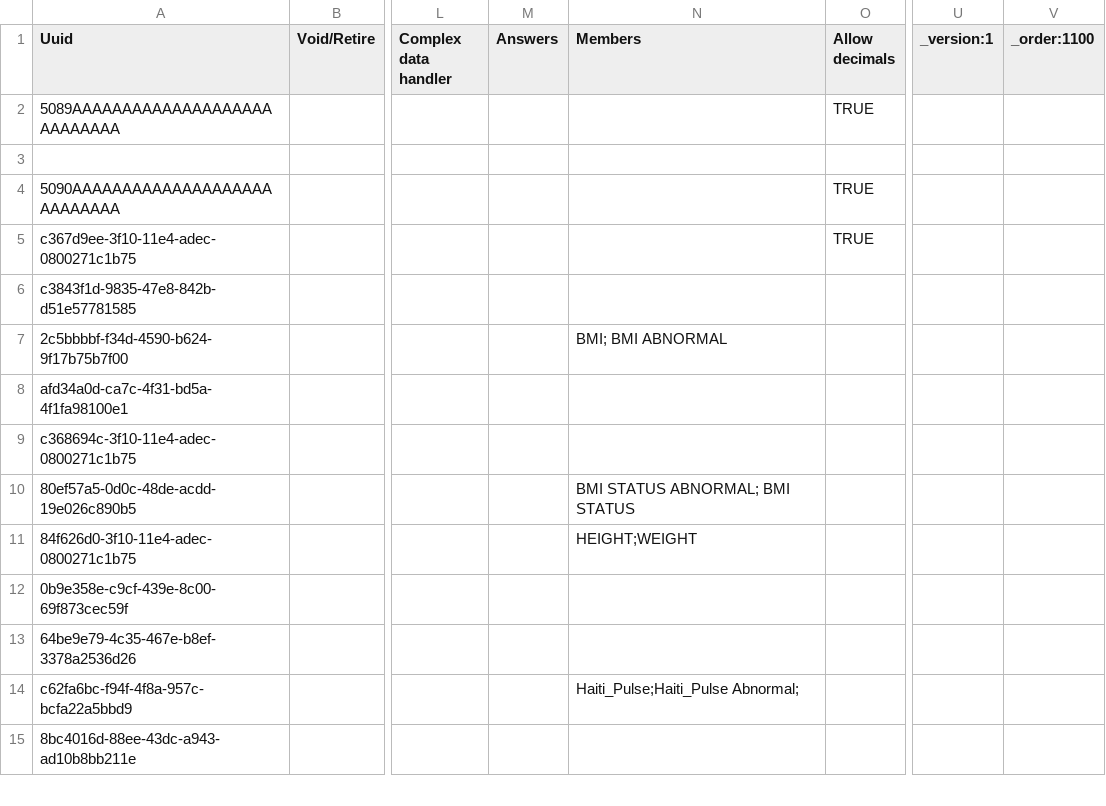
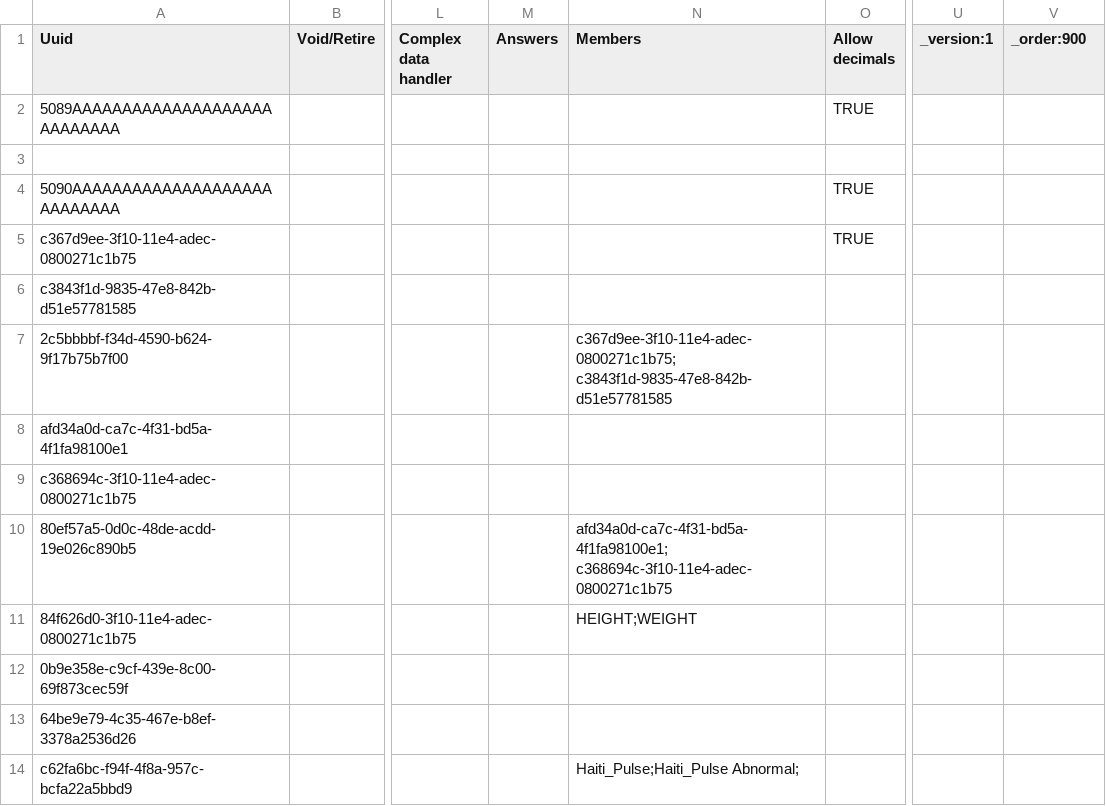
Before and after one commit to mekomsolutions/openmrs-config-haiti, a CSV file: configuration/concepts/vitals_form.csv, drawn as a sheet; only a part is shown, gaps mark what is left out; the shorter side is filled out with more unchanged rows; the diff names each change by its address in the sheet, - before the commit and + after, or states it on an @@ line.

Commit message:
AKFR-11: Vitals Form order set to 900 and BMI sets members by UUID

```diff
--- a/configuration/concepts/vitals_form.csv
+++ b/configuration/concepts/vitals_form.csv
-V1: _order:1100
+V1: _order:900
-N7 (Members): BMI; BMI ABNORMAL
+N7 (Members): c367d9ee-3f10-11e4-adec-0800271c1b75; c3843f1d-9835-47e8-842b-d51e57781585
-N10 (Members): BMI STATUS ABNORMAL; BMI STATUS
+N10 (Members): afd34a0d-ca7c-4f31-bd5a-4f1fa98100e1; c368694c-3f10-11e4-adec-0800271c1b75
```
